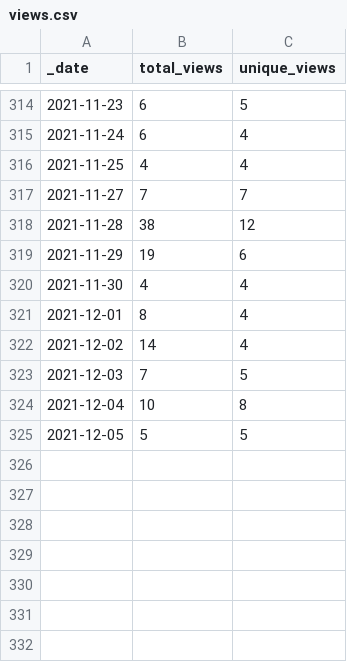
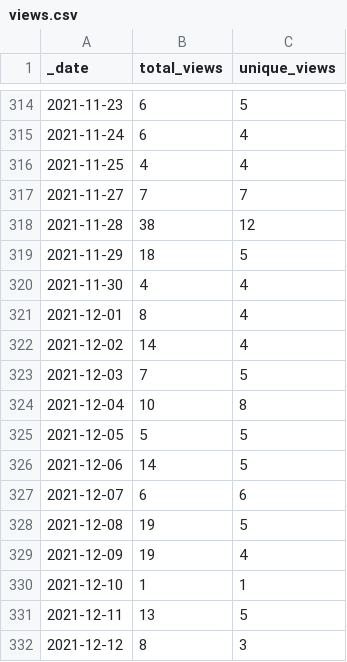
Before and after one commit to 0m4r/MMM-covid19, a CSV file: traffic/views.csv, drawn as a sheet; only a part is shown, gaps mark what is left out.

Commit message:
GitHub traffic

```diff
--- a/traffic/views.csv
+++ b/traffic/views.csv
@@ -318,3 +318,3 @@ _date,total_views,unique_views
 2021-11-28,38,12
-2021-11-29,19,6
+2021-11-29,18,5
 2021-11-30,4,4
@@ -325 +325,8 @@ _date,total_views,unique_views
 2021-12-05,5,5
+2021-12-06,14,5
+2021-12-07,6,6
+2021-12-08,19,5
+2021-12-09,19,4
+2021-12-10,1,1
+2021-12-11,13,5
+2021-12-12,8,3
```
Also changed, not shown: traffic/clones.csv, 1 other file.
